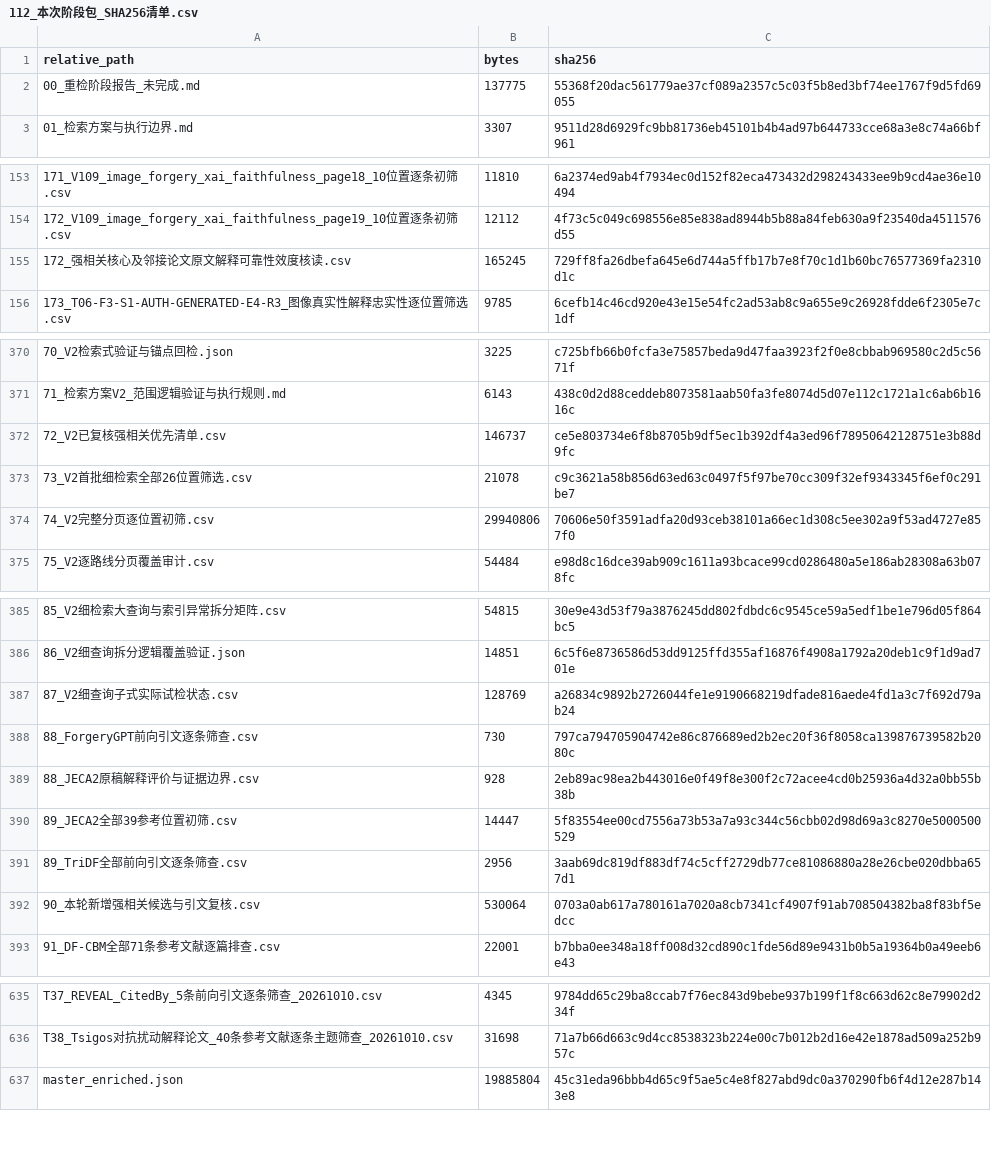
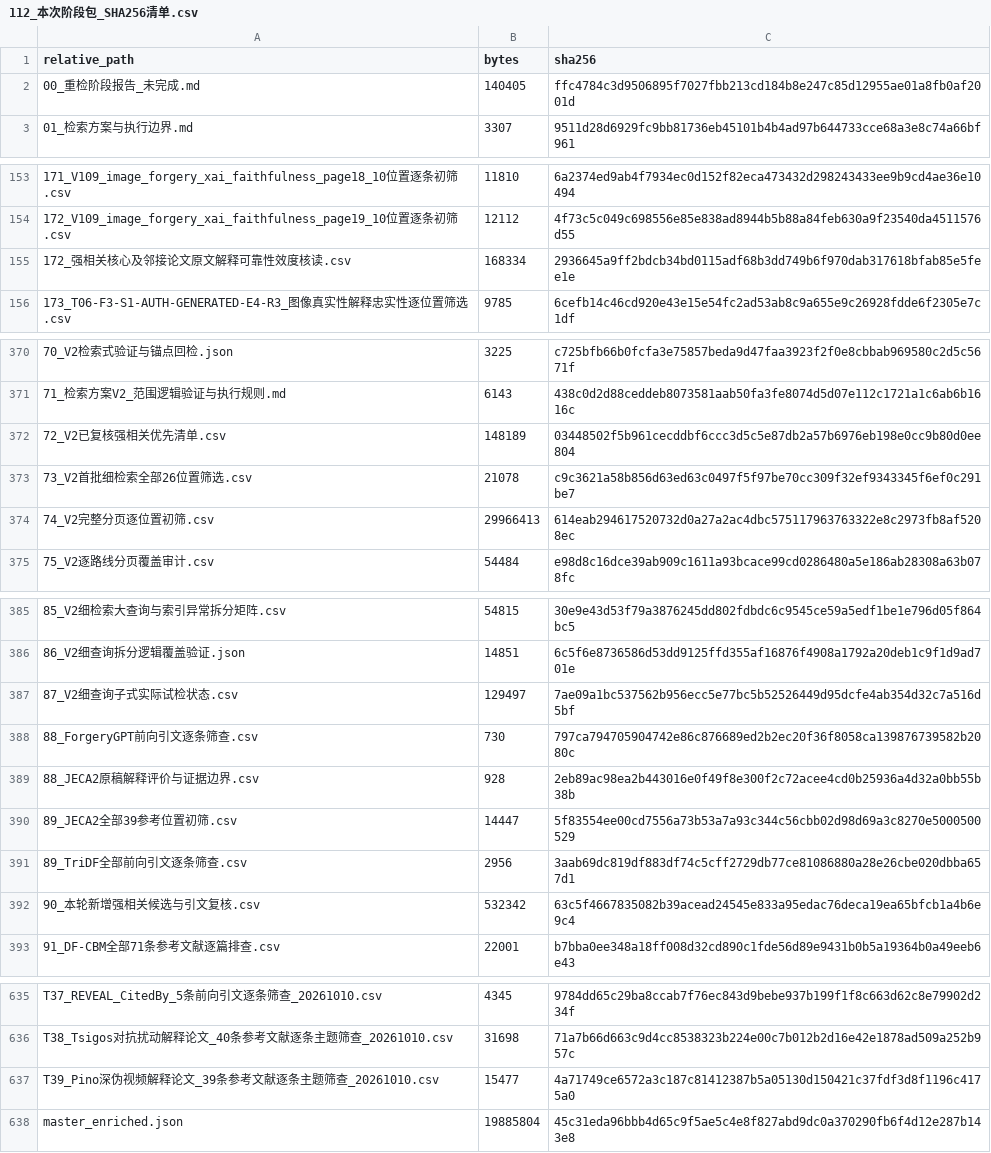
Before and after one commit to brodyZhao/my-research-project, a CSV file: outputs/图像鉴伪解释可靠性_重检_2026-10-05/112_本次阶段包_SHA256清单.csv, drawn as a sheet; only a part is shown, gaps mark what is left out.

```diff
--- a/outputs/图像鉴伪解释可靠性_重检_2026-10-05/112_本次阶段包_SHA256清单.csv
+++ b/outputs/图像鉴伪解释可靠性_重检_2026-10-05/112_本次阶段包_SHA256清单.csv
@@ -1,3 +1,3 @@
 relative_path,bytes,sha256
-00_重检阶段报告_未完成.md,137775,55368f20dac561779ae37cf089a2357c5c03f5b8ed3bf74ee1767f9d5fd69055
+00_重检阶段报告_未完成.md,140405,ffc4784c3d9506895f7027fbb213cd184b8e247c85d12955ae01a8fb0af2001d
 01_检索方案与执行边界.md,3307,9511d28d6929fc9bb81736eb45101b4b4ad97b644733cce68a3e8c74a66bf961
@@ -154,3 +154,3 @@
 172_V109_image_forgery_xai_faithfulness_page19_10位置逐条初筛.csv,12112,4f73c5c049c698556e85e838ad8944b5b88a84feb630a9f23540da4511576d55
-172_强相关核心及邻接论文原文解释可靠性效度核读.csv,165245,729ff8fa26dbefa645e6d744a5ffb17b7e8f70c1d1b60bc76577369fa2310d1c
+172_强相关核心及邻接论文原文解释可靠性效度核读.csv,168334,2936645a9ff2bdcb34bd0115adf68b3dd749b6f970dab317618bfab85e5fee1e
 173_T06-F3-S1-AUTH-GENERATED-E4-R3_图像真实性解释忠实性逐位置筛选.csv,9785,6cefb14c46cd920e43e15e54fc2ad53ab8c9a655e9c26928fdde6f2305e7c1df
@@ -371,5 +371,5 @@
 71_检索方案V2_范围逻辑验证与执行规则.md,6143,438c0d2d88ceddeb8073581aab50fa3fe8074d5d07e112c1721a1c6ab6b1616c
-72_V2已复核强相关优先清单.csv,146737,ce5e803734e6f8b8705b9df5ec1b392df4a3ed96f78950642128751e3b88d9fc
+72_V2已复核强相关优先清单.csv,148189,03448502f5b961cecddbf6ccc3d5c5e87db2a57b6976eb198e0cc9b80d0ee804
 73_V2首批细检索全部26位置筛选.csv,21078,c9c3621a58b856d63ed63c0497f5f97be70cc309f32ef9343345f6ef0c291be7
-74_V2完整分页逐位置初筛.csv,29940806,70606e50f3591adfa20d93ceb38101a66ec1d308c5ee302a9f53ad4727e857f0
+74_V2完整分页逐位置初筛.csv,29966413,614eab294617520732d0a27a2ac4dbc575117963763322e8c2973fb8af5208ec
 75_V2逐路线分页覆盖审计.csv,54484,e98d8c16dce39ab909c1611a93bcace99cd0286480a5e186ab28308a63b078fc
@@ -386,3 +386,3 @@
 86_V2细查询拆分逻辑覆盖验证.json,14851,6c5f6e8736586d53dd9125ffd355af16876f4908a1792a20deb1c9f1d9ad701e
-87_V2细查询子式实际试检状态.csv,128769,a26834c9892b2726044fe1e9190668219dfade816aede4fd1a3c7f692d79ab24
+87_V2细查询子式实际试检状态.csv,129497,7ae09a1bc537562b956ecc5e77bc5b52526449d95dcfe4ab354d32c7a516d5bf
 88_ForgeryGPT前向引文逐条筛查.csv,730,797ca794705904742e86c876689ed2b2ec20f36f8058ca139876739582b2080c
@@ -391,3 +391,3 @@
 89_TriDF全部前向引文逐条筛查.csv,2956,3aab69dc819df883df74c5cff2729db77ce81086880a28e26cbe020dbba657d1
-90_本轮新增强相关候选与引文复核.csv,530064,0703a0ab617a780161a7020a8cb7341cf4907f91ab708504382ba8f83bf5edcc
+90_本轮新增强相关候选与引文复核.csv,532342,63c5f4667835082b39acead24545e833a95edac76deca19ea65bfcb1a4b6e9c4
 91_DF-CBM全部71条参考文献逐篇排查.csv,22001,b7bba0ee348a18ff008d32cd890c1fde56d89e9431b0b5a19364b0a49eeb6e43
@@ -636,2 +636,3 @@ T37_REVEAL_CitedBy_5条前向引文逐条筛查_20261010.csv,4345,9784dd65c29ba8
 T38_Tsigos对抗扰动解释论文_40条参考文献逐条主题筛查_20261010.csv,31698,71a7b66d663c9d4cc8538323b224e00c7b012b2d16e42e1878ad509a252b957c
+T39_Pino深伪视频解释论文_39条参考文献逐条主题筛查_20261010.csv,15477,4a71749ce6572a3c187c81412387b5a05130d150421c37fdf3d8f1196c4175a0
 master_enriched.json,19885804,45c31eda96bbb4d65c9f5ae5c4e8f827abd9dc0a370290fb6f4d12e287b143e8
```
Also changed, not shown: outputs/图像鉴伪解释可靠性_重检_2026-10-05/172_强相关核心及邻接论文原文解释可靠性效度核读.csv, outputs/图像鉴伪解释可靠性_重检_2026-10-05/72_V2已复核强相关优先清单.csv, 5 other files.
